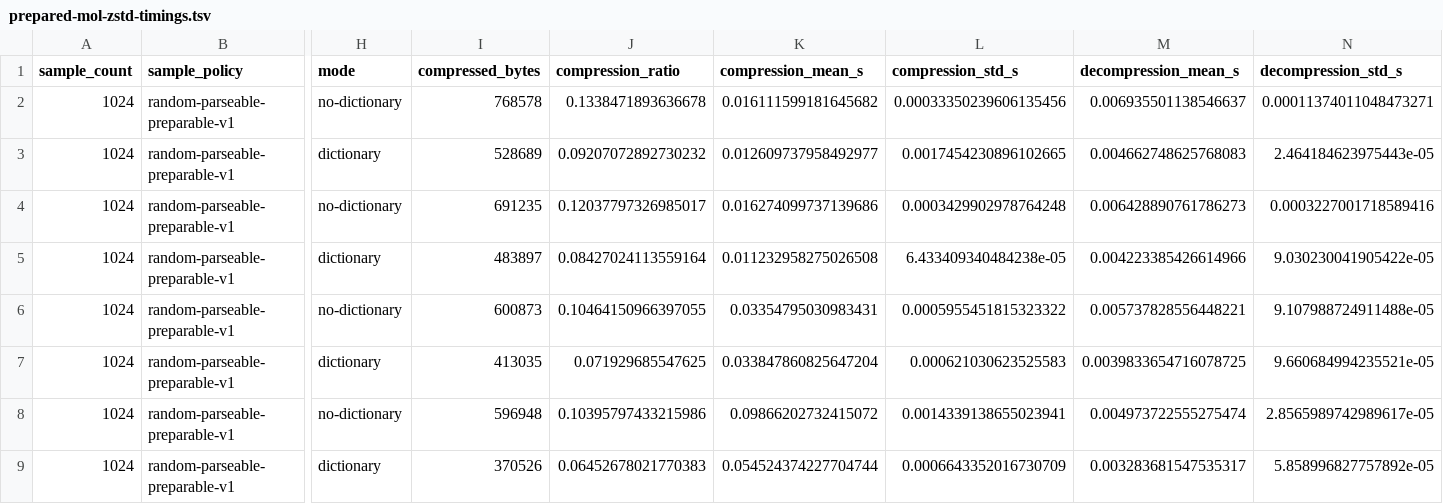
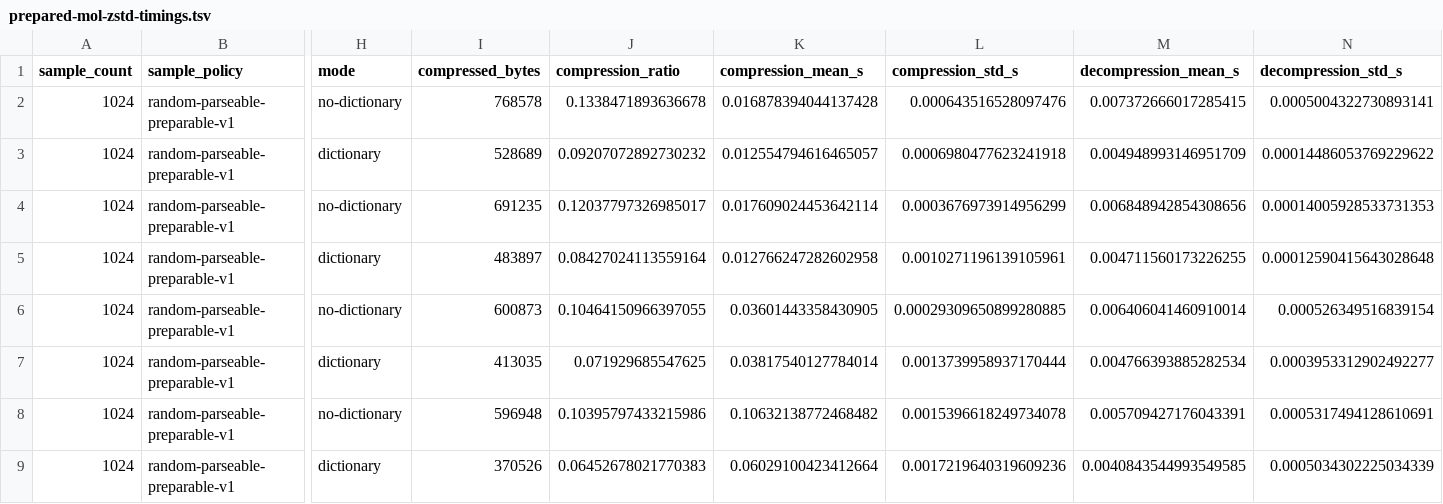
Before and after one commit to numpde/grimace-py, a TSV file: docs/prepared-mol-zstd-timings.tsv, drawn as a sheet; only a part is shown, gaps mark what is left out; the diff covers the shown part only; the diff names each change by its address in the sheet, - before the commit and + after, or states it on an @@ line.

Commit message:
Revise PreparedMol zstd timing plots

```diff
--- a/docs/prepared-mol-zstd-timings.tsv
+++ b/docs/prepared-mol-zstd-timings.tsv
-K2 (compression_mean_s): 0.016111599181645682
+K2 (compression_mean_s): 0.016878394044137428
-L2 (compression_std_s): 0.00033350239606135456
+L2 (compression_std_s): 0.000643516528097476
-M2 (decompression_mean_s): 0.006935501138546637
+M2 (decompression_mean_s): 0.007372666017285415
-N2 (decompression_std_s): 0.00011374011048473271
+N2 (decompression_std_s): 0.0005004322730893141
-K3 (compression_mean_s): 0.012609737958492977
+K3 (compression_mean_s): 0.012554794616465057
-L3 (compression_std_s): 0.0017454230896102665
+L3 (compression_std_s): 0.0006980477623241918
-M3 (decompression_mean_s): 0.004662748625768083
+M3 (decompression_mean_s): 0.004948993146951709
-N3 (decompression_std_s): 2.464184623975443e-05
+N3 (decompression_std_s): 0.00014486053769229622
-K4 (compression_mean_s): 0.016274099737139686
+K4 (compression_mean_s): 0.017609024453642114
-L4 (compression_std_s): 0.0003429902978764248
+L4 (compression_std_s): 0.0003676973914956299
-M4 (decompression_mean_s): 0.006428890761786273
+M4 (decompression_mean_s): 0.006848942854308656
-N4 (decompression_std_s): 0.0003227001718589416
+N4 (decompression_std_s): 0.00014005928533731353
-K5 (compression_mean_s): 0.011232958275026508
+K5 (compression_mean_s): 0.012766247282602958
-L5 (compression_std_s): 6.433409340484238e-05
+L5 (compression_std_s): 0.0010271196139105961
-M5 (decompression_mean_s): 0.004223385426614966
+M5 (decompression_mean_s): 0.004711560173226255
-N5 (decompression_std_s): 9.030230041905422e-05
+N5 (decompression_std_s): 0.00012590415643028648
-K6 (compression_mean_s): 0.03354795030983431
+K6 (compression_mean_s): 0.03601443358430905
-L6 (compression_std_s): 0.0005955451815323322
+L6 (compression_std_s): 0.00029309650899280885
-M6 (decompression_mean_s): 0.005737828556448221
+M6 (decompression_mean_s): 0.006406041460910014
-N6 (decompression_std_s): 9.107988724911488e-05
+N6 (decompression_std_s): 0.000526349516839154
-K7 (compression_mean_s): 0.033847860825647204
+K7 (compression_mean_s): 0.03817540127784014
-L7 (compression_std_s): 0.000621030623525583
+L7 (compression_std_s): 0.0013739958937170444
-M7 (decompression_mean_s): 0.0039833654716078725
+M7 (decompression_mean_s): 0.004766393885282534
-N7 (decompression_std_s): 9.660684994235521e-05
+N7 (decompression_std_s): 0.0003953312902492277
-K8 (compression_mean_s): 0.09866202732415072
+K8 (compression_mean_s): 0.10632138772468482
-L8 (compression_std_s): 0.0014339138655023941
+L8 (compression_std_s): 0.0015396618249734078
-M8 (decompression_mean_s): 0.004973722555275474
+M8 (decompression_mean_s): 0.005709427176043391
-N8 (decompression_std_s): 2.8565989742989617e-05
+N8 (decompression_std_s): 0.0005317494128610691
-K9 (compression_mean_s): 0.054524374227704744
+K9 (compression_mean_s): 0.06029100423412664
-L9 (compression_std_s): 0.0006643352016730709
+L9 (compression_std_s): 0.0017219640319609236
-M9 (decompression_mean_s): 0.003283681547535317
+M9 (decompression_mean_s): 0.0040843544993549585
-N9 (decompression_std_s): 5.858996827757892e-05
+N9 (decompression_std_s): 0.0005034302225034339
```
Also changed, not shown: 4 added rows and 24 edited cells elsewhere in this file, 4 other files.
